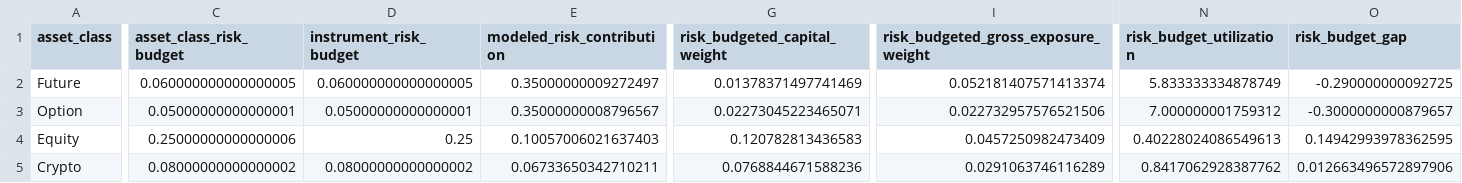
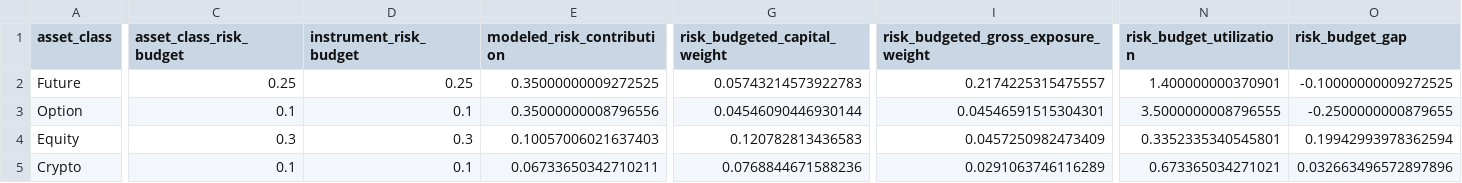
Before and after one commit to Agunp1/AI-Financial-Analyst, a CSV file: day66_asset_class_risk_budgets.csv, drawn as a sheet; only a part is shown, gaps mark what is left out; the diff covers the shown part only; the diff names each change by its address in the sheet, - before the commit and + after, or states it on an @@ line.

```diff
--- a/day66_asset_class_risk_budgets.csv
+++ b/day66_asset_class_risk_budgets.csv
-C2 (asset_class_risk_budget): 0.060000000000000005
+C2 (asset_class_risk_budget): 0.25
-D2 (instrument_risk_budget): 0.060000000000000005
+D2 (instrument_risk_budget): 0.25
-E2 (modeled_risk_contribution): 0.35000000009272497
+E2 (modeled_risk_contribution): 0.35000000009272525
-G2 (risk_budgeted_capital_weight): 0.01378371497741469
+G2 (risk_budgeted_capital_weight): 0.05743214573922783
-I2: 0.052181407571413374
+I2: 0.2174225315475557
-N2 (risk_budget_utilization): 5.833333334878749
+N2 (risk_budget_utilization): 1.400000000370901
-O2 (risk_budget_gap): -0.290000000092725
+O2 (risk_budget_gap): -0.10000000009272525
-C3 (asset_class_risk_budget): 0.05000000000000001
+C3 (asset_class_risk_budget): 0.1
-D3 (instrument_risk_budget): 0.05000000000000001
+D3 (instrument_risk_budget): 0.1
-E3 (modeled_risk_contribution): 0.35000000008796567
+E3 (modeled_risk_contribution): 0.35000000008796556
-G3 (risk_budgeted_capital_weight): 0.02273045223465071
+G3 (risk_budgeted_capital_weight): 0.04546090446930144
-I3: 0.022732957576521506
+I3: 0.04546591515304301
-N3 (risk_budget_utilization): 7.000000001759312
+N3 (risk_budget_utilization): 3.5000000008796555
-O3 (risk_budget_gap): -0.3000000000879657
+O3 (risk_budget_gap): -0.2500000000879655
-C4 (asset_class_risk_budget): 0.25000000000000006
+C4 (asset_class_risk_budget): 0.3
-D4 (instrument_risk_budget): 0.25
+D4 (instrument_risk_budget): 0.3
-N4 (risk_budget_utilization): 0.40228024086549613
+N4 (risk_budget_utilization): 0.3352335340545801
-O4 (risk_budget_gap): 0.14942993978362595
+O4 (risk_budget_gap): 0.19942993978362594
-C5 (asset_class_risk_budget): 0.08000000000000002
+C5 (asset_class_risk_budget): 0.1
-D5 (instrument_risk_budget): 0.08000000000000002
+D5 (instrument_risk_budget): 0.1
-N5 (risk_budget_utilization): 0.8417062928387762
+N5 (risk_budget_utilization): 0.673365034271021
-O5 (risk_budget_gap): 0.012663496572897906
+O5 (risk_budget_gap): 0.032663496572897896
```
Also changed, not shown: 32 edited cells elsewhere in this file, day66_instrument_risk_budgets.csv, day67_risk_alerts.csv, 47 other files.
